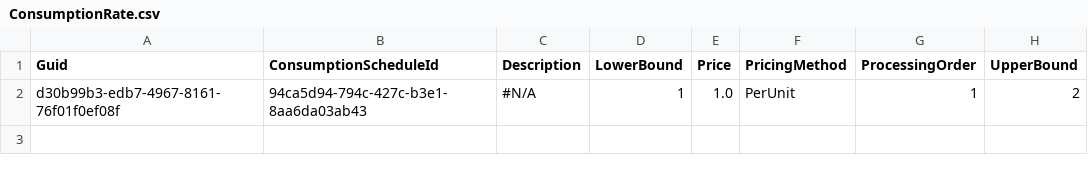
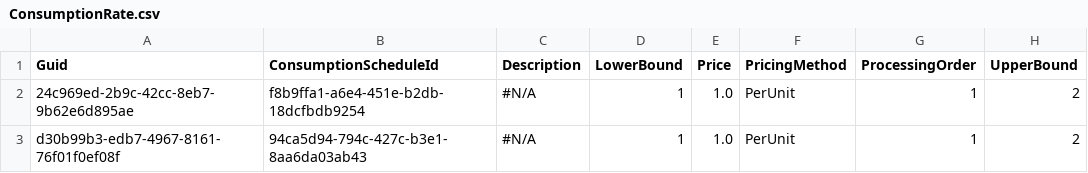
Before and after one commit to svlachakis/testCPQ, a CSV file: ConsumptionRate.csv, drawn as a sheet.

```diff
--- a/ConsumptionRate.csv
+++ b/ConsumptionRate.csv
@@ -1,2 +1,3 @@
 "Guid","ConsumptionScheduleId","Description","LowerBound","Price","PricingMethod","ProcessingOrder","UpperBound"
+24c969ed-2b9c-42cc-8eb7-9b62e6d895ae,f8b9ffa1-a6e4-451e-b2db-18dcfbdb9254,"#N/A",1,1.0,PerUnit,1,2
 d30b99b3-edb7-4967-8161-76f01f0ef08f,94ca5d94-794c-427c-b3e1-8aa6da03ab43,"#N/A",1,1.0,PerUnit,1,2
```
Also changed, not shown: ConsumptionSchedule.csv, 1 other file.
